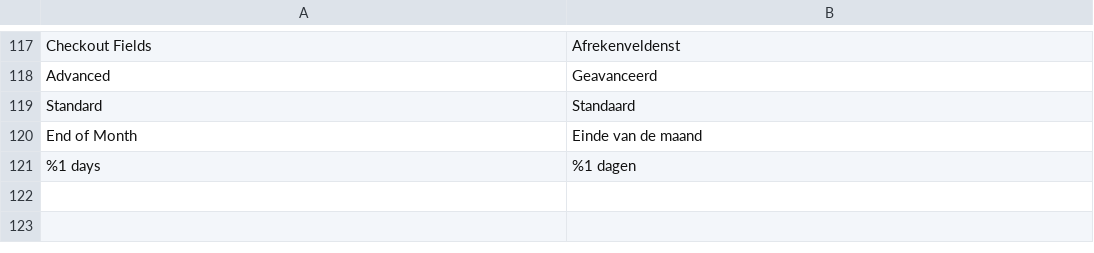
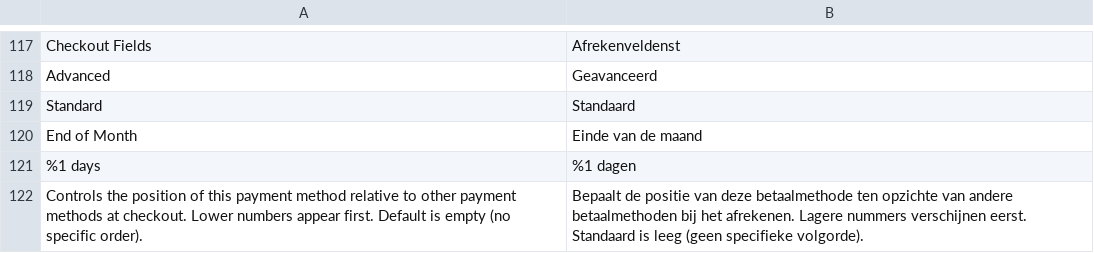
Before and after one commit to two-inc/magento-plugin, a CSV file: i18n/nl_NL.csv, drawn as a sheet; only a part is shown, gaps mark what is left out.

```diff
--- a/i18n/nl_NL.csv
+++ b/i18n/nl_NL.csv
@@ -121 +121,2 @@ Standard,Standaard
 "%1 days","%1 dagen"
+"Controls the position of this payment method relative to other payment methods at checkout. Lower numbers appear first. Default is empty (no specific order).","Bepaalt de positie van deze betaalmethode ten opzichte van andere betaalmethoden bij het afrekenen. Lagere nummers verschijnen eerst. Standaard is leeg (geen specifieke volgorde)."
```
Also changed, not shown: i18n/en_US.csv, i18n/nb_NO.csv, 2 other files.
